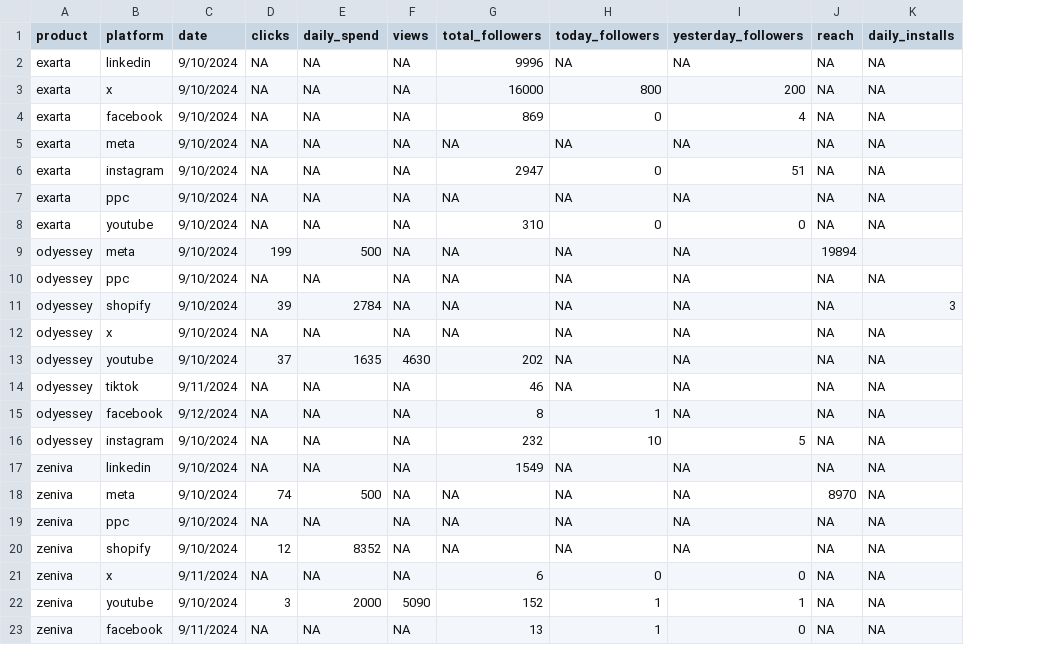
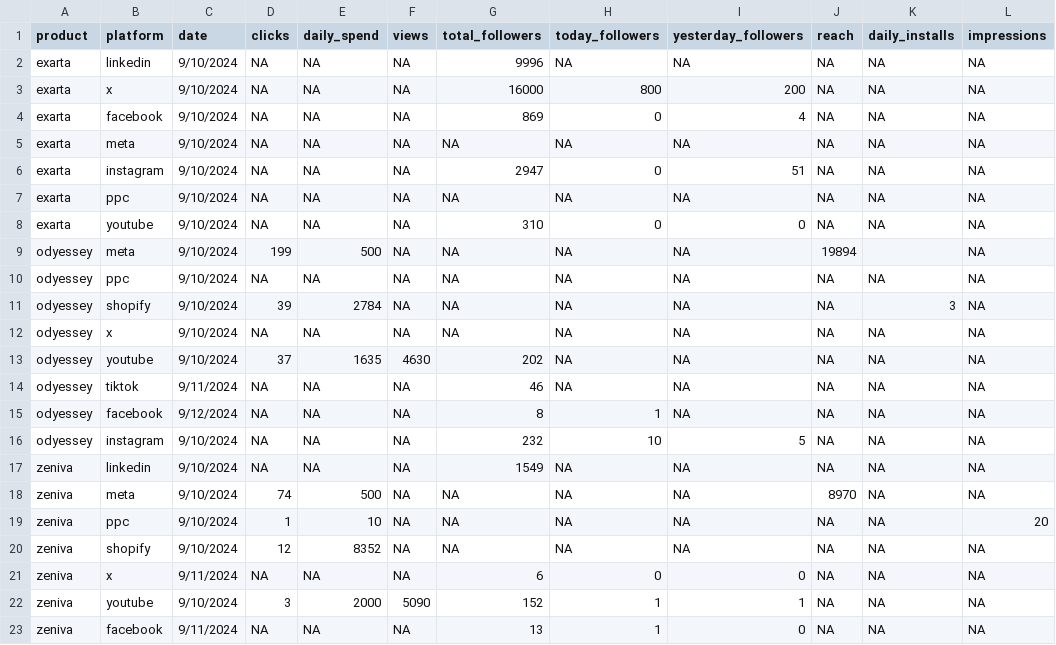
Before and after one commit to shumExarta/Stream-App, a CSV file: graph_data_final.csv, drawn as a sheet; only a part is shown; the diff names each change by its address in the sheet, - before the commit and + after, or states it on an @@ line.

```diff
--- a/graph_data_final.csv
+++ b/graph_data_final.csv
+column L (impressions), rows 2-23: NA | NA | NA | NA | NA | NA | NA | NA | NA | NA | NA | NA | NA | NA | NA | NA | NA | 20 | NA | NA | NA | NA
-D19 (clicks): NA
+D19 (clicks): 1
-E19 (daily_spend): NA
+E19 (daily_spend): 10
```
Also changed, not shown: 5 other files.
